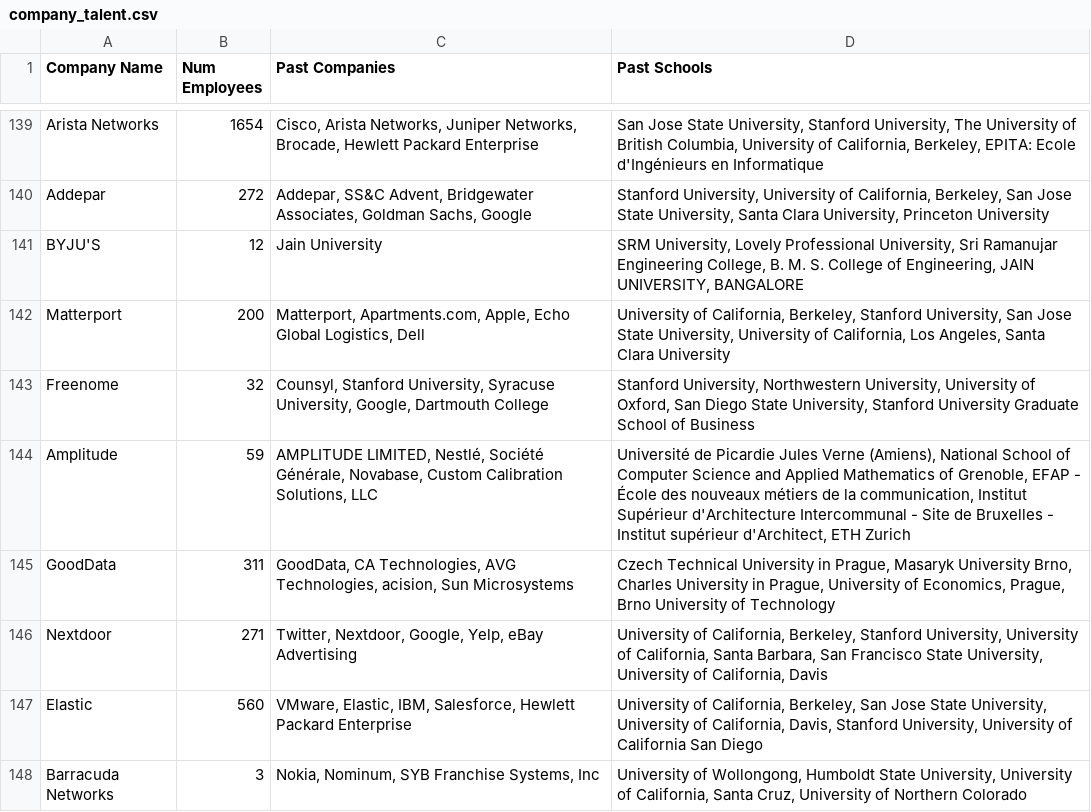
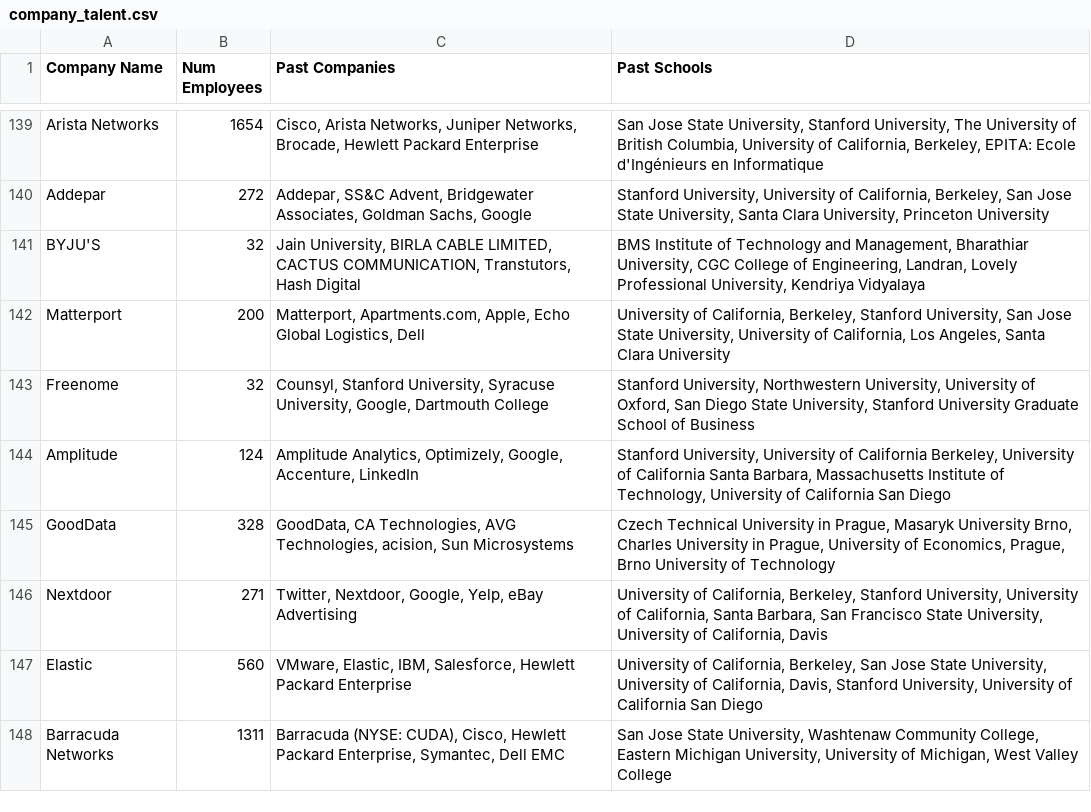
Before and after one commit to sachinkesiraju/breakinlist, a CSV file: company_talent.csv, drawn as a sheet; only a part is shown, gaps mark what is left out; the diff covers the shown part only.

Commit message:
reviewed 0-415

```diff
--- a/company_talent.csv
+++ b/company_talent.csv
@@ -141 +141 @@ Addepar,272,"Addepar, SS&C Advent, Bridgewater Associates, Goldman Sachs, Google
-BYJU'S,12,Jain University,"SRM University, Lovely Professional University, Sri Ramanujar Engineering College, B. M. S. College of Engineering, JAIN UNIVERSITY, BANGALORE"
+BYJU'S,32,"Jain University, BIRLA CABLE LIMITED, CACTUS COMMUNICATION, Transtutors, Hash Digital","BMS Institute of Technology and Management, Bharathiar University, CGC College of Engineering, Landran, Lovely Professional University, Kendriya Vidyalaya",
@@ -144,2 +144,2 @@ Freenome,32,"Counsyl, Stanford University, Syracuse University, Google, Dartmout
-Amplitude,59,"AMPLITUDE LIMITED, Nestlé, Société Générale, Novabase, Custom Calibration Solutions, LLC","Université de Picardie Jules Verne (Amiens), National School of Computer Science and Applied Mathematics of Grenoble, EFAP - École des nouveaux métiers de la communication, Institut Supérieur d'Architecture Intercommunal - Site de Bruxelles - Institut supérieur d'Architect, ETH Zurich"
-GoodData,311,"GoodData, CA Technologies, AVG Technologies, acision, Sun Microsystems","Czech Technical University in Prague, Masaryk University Brno, Charles University in Prague, University of Economics, Prague, Brno University of Technology"
+Amplitude,124,"Amplitude Analytics, Optimizely, Google, Accenture, LinkedIn","Stanford University, University of California Berkeley, University of California Santa Barbara, Massachusetts Institute of Technology, University of California San Diego",
+GoodData,328,"GoodData, CA Technologies, AVG Technologies, acision, Sun Microsystems","Czech Technical University in Prague, Masaryk University Brno, Charles University in Prague, University of Economics, Prague, Brno University of Technology",
@@ -148 +148 @@ Elastic,560,"VMware, Elastic, IBM, Salesforce, Hewlett Packard Enterprise","Univ
-Barracuda Networks,3,"Nokia, Nominum, SYB Franchise Systems, Inc","University of Wollongong, Humboldt State University, University of California, Santa Cruz, University of Northern Colorado"
+Barracuda Networks,1311,"Barracuda (NYSE: CUDA), Cisco, Hewlett Packard Enterprise, Symantec, Dell EMC","San Jose State University, Washtenaw Community College, Eastern Michigan University, University of Michigan, West Valley College",
```
Also changed, not shown: 68 edited cells elsewhere in this file.
